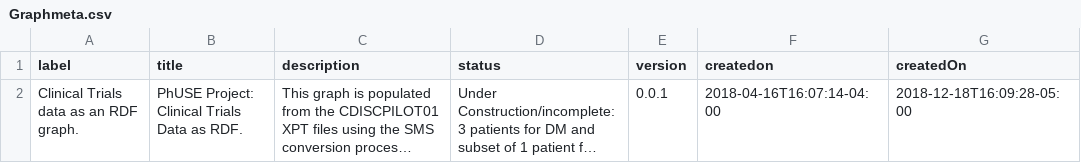
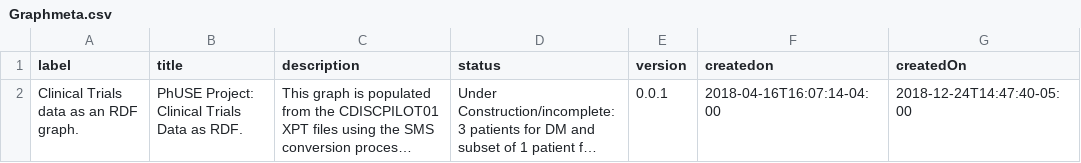
Before and after one commit to phuse-org/CTDasRDF, a CSV file: data/source/Graphmeta.csv, drawn as a sheet; long unchanged cells end in …; the diff names each change by its address in the sheet, - before the commit and + after, or states it on an @@ line.

```diff
--- a/data/source/Graphmeta.csv
+++ b/data/source/Graphmeta.csv
-G2 (createdOn): 2018-12-18T16:09:28-05:00
+G2 (createdOn): 2018-12-24T14:47:40-05:00
```
Also changed, not shown: 7 other files.
